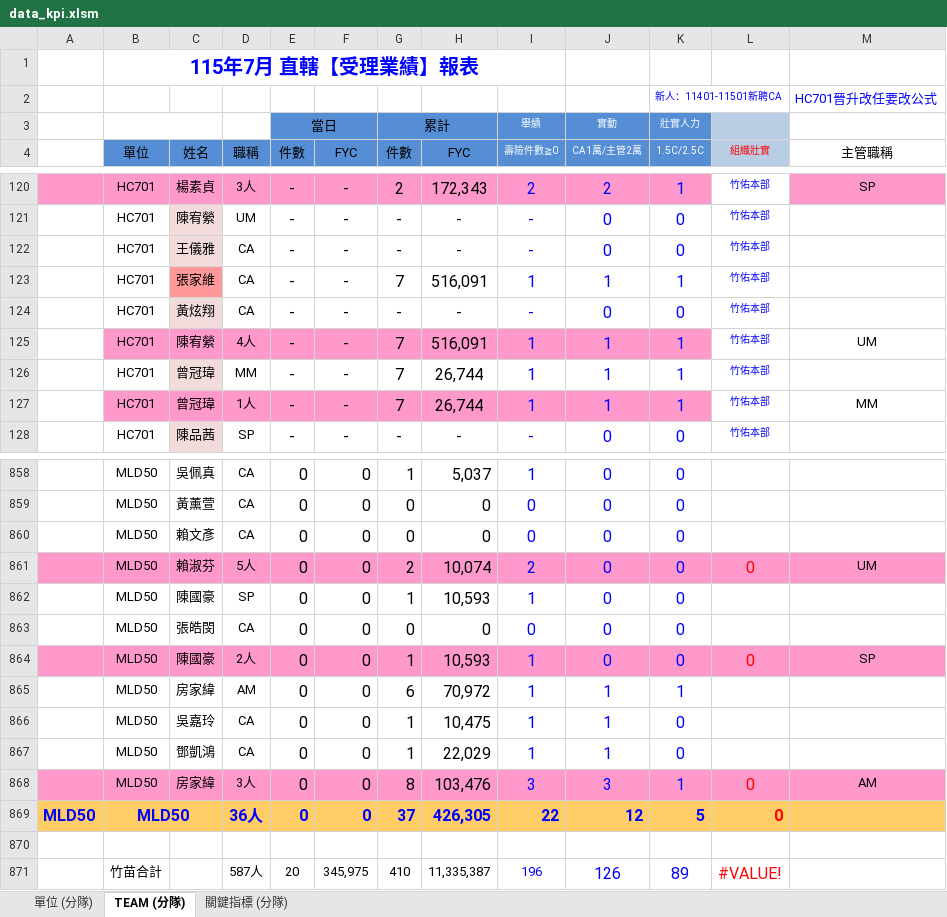
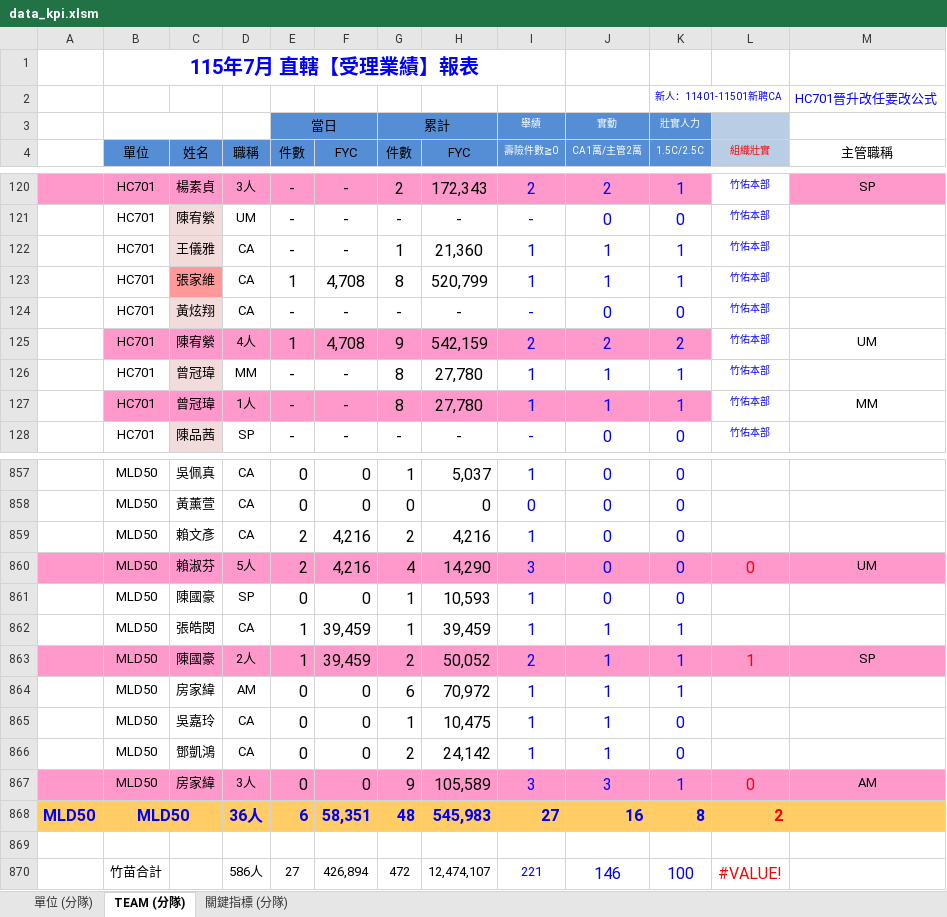
Before and after one commit to nehemiah1205/fubon-dashboard, an Excel workbook: data_kpi.xlsm, sheet TEAM (分隊), drawn as a sheet; only a part is shown, gaps mark what is left out; values as stored, in another font and other column widths than the file's, no borders; charts and pictures and conditional formats not drawn; removed rows and columns are numbered as before the commit, all else as after; the diff covers the shown part only; the diff names each change by its address in the sheet, - before the commit and + after, or states it on an @@ line.

Commit message:
Add files via upload

```diff
--- a/data_kpi.xlsm (sheet TEAM (分隊))
+++ b/data_kpi.xlsm (sheet TEAM (分隊))
-row 122:  | HC701 | 王儀雅 | CA | - | - | - | - | - | 0 | 0 | 竹佑本部
-C122 (姓名): 張家維
+C122 (姓名): 王儀雅
-C122 fill: #FF9999
+C122 fill: #F2DCDB
-G122 (件數): 7
+G122 (件數): 1
-H122 (FYC): 516,091
+H122 (FYC): 21,360
+row 123:  | HC701 | 張家維 | CA | 1 | 4,708 | 8 | 520,799 | 1 | 1 | 1 | 竹佑本部
-row 125:  | HC701 | 陳宥縈 | 4人 | - | - | 7 | 516,091 | 1 | 1 | 1 | 竹佑本部 | UM
+row 125:  | HC701 | 陳宥縈 | 4人 | 1 | 4,708 | 9 | 542,159 | 2 | 2 | 2 | 竹佑本部 | UM
-G126:G127 (件數): 7
+G126:G127 (件數): 8
-H126:H127 (FYC): 26,744
+H126:H127 (FYC): 27,780
-E859:E860 (件數): 0
+E859:E860 (件數): 2
-F859:F860 (FYC): 0
+F859:F860 (FYC): 4,216
-G859 (件數): 0
+G859 (件數): 2
-H859 (FYC): 0
+H859 (FYC): 4,216
-I859 (壽險件數≧0): 0
+I859 (壽險件數≧0): 1
-G860 (件數): 2
+G860 (件數): 4
-H860 (FYC): 10,074
+H860 (FYC): 14,290
-I860 (壽險件數≧0): 2
+I860 (壽險件數≧0): 3
-row 863:  | MLD50 | 張皓閔 | CA | 0 | 0 | 0 | 0 | 0 | 0 | 0
-row 864:  | MLD50 | 陳國豪 | 2人 | 0 | 0 | 1 | 10,593 | 1 | 0 | 0 | 0 | SP
+row 862:  | MLD50 | 張皓閔 | CA | 1 | 39,459 | 1 | 39,459 | 1 | 1 | 1
+row 863:  | MLD50 | 陳國豪 | 2人 | 1 | 39,459 | 2 | 50,052 | 2 | 1 | 1 | 1 | SP
-G866 (件數): 1
+G866 (件數): 2
-H866 (FYC): 22,029
+H866 (FYC): 24,142
-G867 (件數): 8
+G867 (件數): 9
-H867 (FYC): 103,476
+H867 (FYC): 105,589
-row 869: MLD50 | MLD50 |  | 36人 | 0 | 0 | 37 | 426,305 | 22 | 12 | 5 | 0
+row 868: MLD50 | MLD50 |  | 36人 | 6 | 58,351 | 48 | 545,983 | 27 | 16 | 8 | 2
-row 871:  | 竹苗合計 |  | 587人 | 20 | 345,975 | 410 | 11,335,387 | 196 | 126 | 89 | #VALUE!
+row 870:  | 竹苗合計 |  | 586人 | 27 | 426,894 | 472 | 12,474,107 | 221 | 146 | 100 | #VALUE!
```
Also changed, not shown: 10 added rows, 11 removed rows and 403 edited cells elsewhere in this sheet, sheet 關鍵指標 (分隊), sheet 單位 (分隊), hidden cells.
